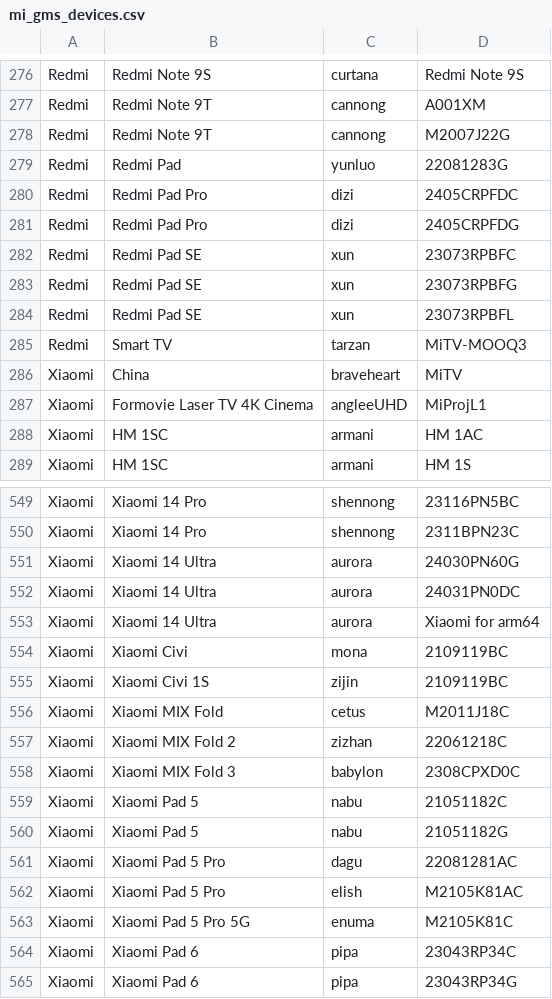
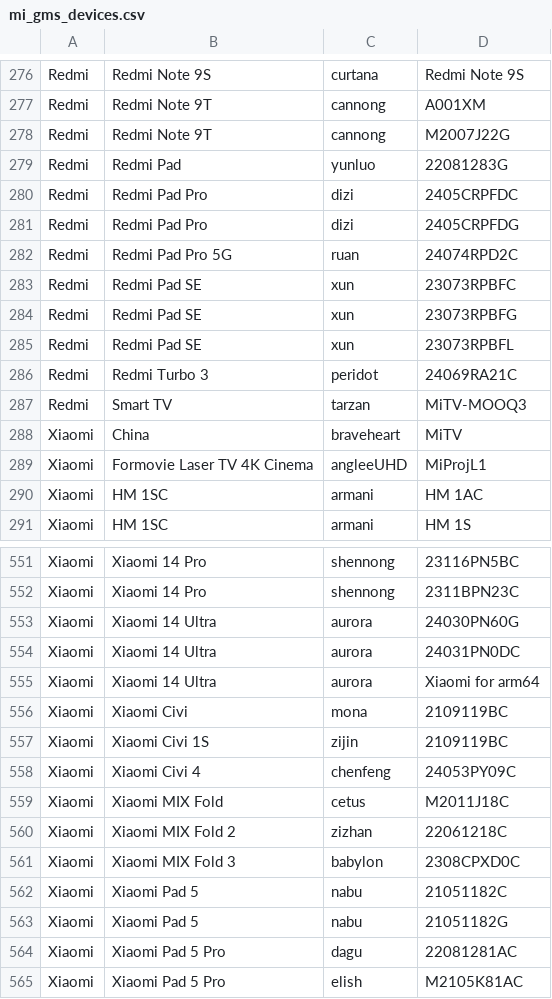
Before and after one commit to Soar1989/get_android_data, a CSV file: data/mi_gms_devices.csv, drawn as a sheet; only a part is shown, gaps mark what is left out; the shorter side is filled out with more unchanged rows.

```diff
--- a/data/mi_gms_devices.csv
+++ b/data/mi_gms_devices.csv
@@ -281,2 +281,3 @@ Redmi,Redmi Pad Pro,dizi,2405CRPFDC
 Redmi,Redmi Pad Pro,dizi,2405CRPFDG
+Redmi,Redmi Pad Pro 5G,ruan,24074RPD2C
 Redmi,Redmi Pad SE,xun,23073RPBFC
@@ -284,2 +285,3 @@ Redmi,Redmi Pad SE,xun,23073RPBFG
 Redmi,Redmi Pad SE,xun,23073RPBFL
+Redmi,Redmi Turbo 3,peridot,24069RA21C
 Redmi,Smart TV,tarzan,MiTV-MOOQ3
@@ -555,2 +557,3 @@ Xiaomi,Xiaomi Civi,mona,2109119BC
 Xiaomi,Xiaomi Civi 1S,zijin,2109119BC
+Xiaomi,Xiaomi Civi 4,chenfeng,24053PY09C
 Xiaomi,Xiaomi MIX Fold,cetus,M2011J18C
```
